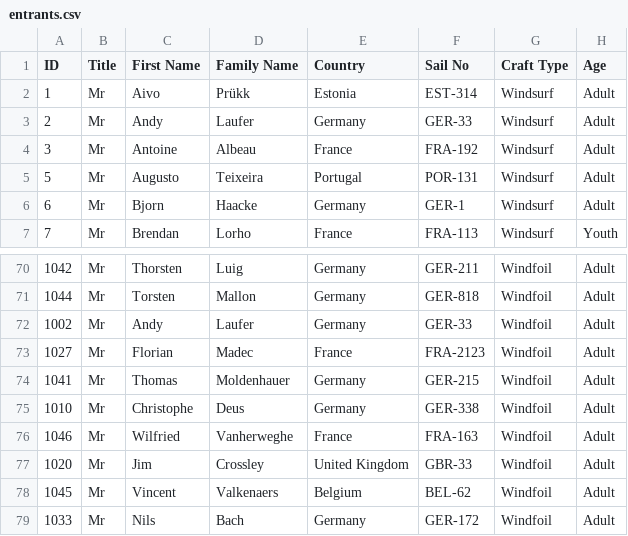
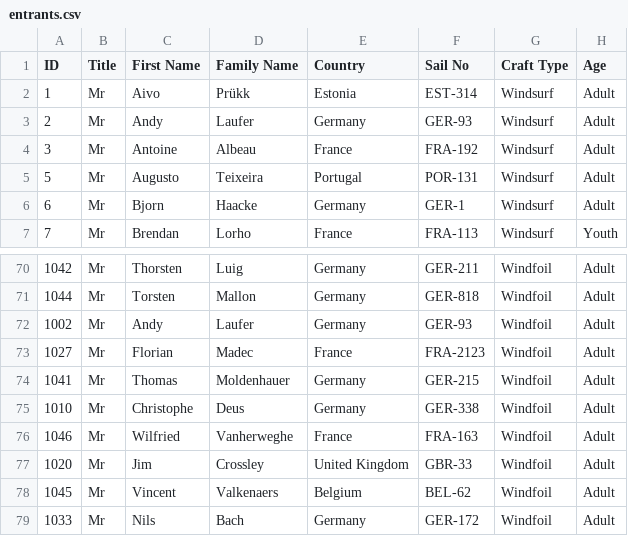
Before and after one commit to Logiqx/wst-results, a CSV file: events/2024/config/entrants.csv, drawn as a sheet; only a part is shown, gaps mark what is left out.

```diff
--- a/events/2024/config/entrants.csv
+++ b/events/2024/config/entrants.csv
@@ -2,3 +2,3 @@ ID,Title,First Name,Family Name,Country,Sail No,Craft Type,Age
 1,Mr,Aivo,Prükk,Estonia,EST-314,Windsurf,Adult
-2,Mr,Andy,Laufer,Germany,GER-33,Windsurf,Adult
+2,Mr,Andy,Laufer,Germany,GER-93,Windsurf,Adult
 3,Mr,Antoine,Albeau,France,FRA-192,Windsurf,Adult
@@ -71,3 +71,3 @@ ID,Title,First Name,Family Name,Country,Sail No,Craft Type,Age
 1044,Mr,Torsten,Mallon,Germany,GER-818,Windfoil,Adult
-1002,Mr,Andy,Laufer,Germany,GER-33,Windfoil,Adult
+1002,Mr,Andy,Laufer,Germany,GER-93,Windfoil,Adult
 1027,Mr,Florian,Madec,France,FRA-2123,Windfoil,Adult
```
Also changed, not shown: events/2024/sailwave/20240422/ISWC - Heat 1 - Windsurf Men.csv, events/2024/sailwave/20240423/ISWC - Heat 2 - Windsurf Men.csv, 24 other files.
